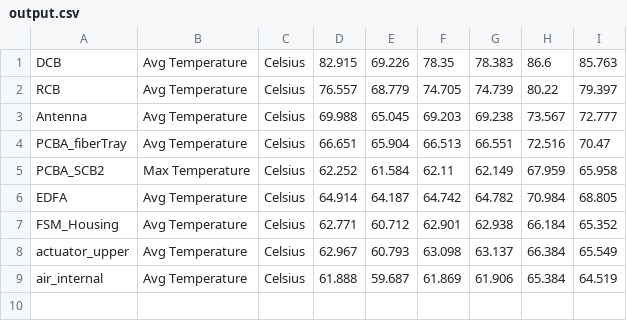
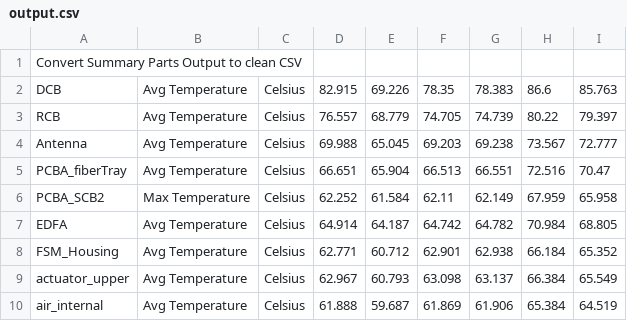
Before and after one commit to twinturbotom/summaryPartsConverter, a CSV file: output.csv, drawn as a sheet; the diff names each change by its address in the sheet, - before the commit and + after, or states it on an @@ line.

Commit message:
comps, values, legend, opening line

```diff
--- a/output.csv
+++ b/output.csv
+row 1: Convert Summary Parts Output to clean CSV
```
Also changed, not shown: 1 other file.
